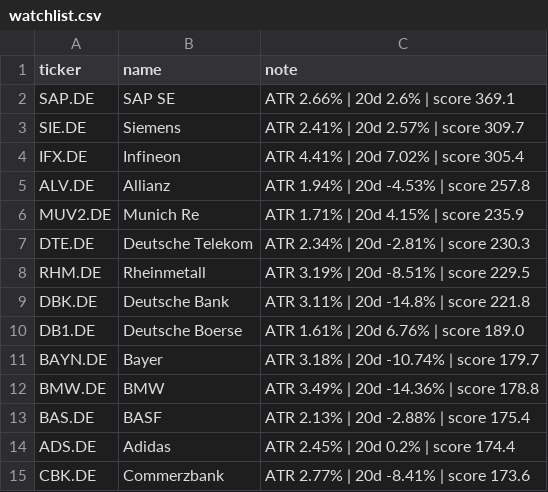
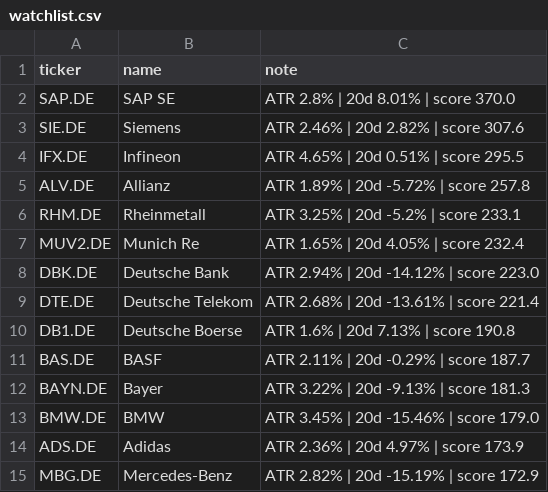
Before and after one commit to amaccountant/swing-agent, a CSV file: watchlist.csv, drawn as a sheet.

```diff
--- a/watchlist.csv
+++ b/watchlist.csv
@@ -1,15 +1,15 @@
 ticker,name,note
-SAP.DE,SAP SE,ATR 2.66% | 20d 2.6% | score 369.1
-SIE.DE,Siemens,ATR 2.41% | 20d 2.57% | score 309.7
-IFX.DE,Infineon,ATR 4.41% | 20d 7.02% | score 305.4
-ALV.DE,Allianz,ATR 1.94% | 20d -4.53% | score 257.8
-MUV2.DE,Munich Re,ATR 1.71% | 20d 4.15% | score 235.9
-DTE.DE,Deutsche Telekom,ATR 2.34% | 20d -2.81% | score 230.3
-RHM.DE,Rheinmetall,ATR 3.19% | 20d -8.51% | score 229.5
-DBK.DE,Deutsche Bank,ATR 3.11% | 20d -14.8% | score 221.8
-DB1.DE,Deutsche Boerse,ATR 1.61% | 20d 6.76% | score 189.0
-BAYN.DE,Bayer,ATR 3.18% | 20d -10.74% | score 179.7
-BMW.DE,BMW,ATR 3.49% | 20d -14.36% | score 178.8
-BAS.DE,BASF,ATR 2.13% | 20d -2.88% | score 175.4
-ADS.DE,Adidas,ATR 2.45% | 20d 0.2% | score 174.4
-CBK.DE,Commerzbank,ATR 2.77% | 20d -8.41% | score 173.6
+SAP.DE,SAP SE,ATR 2.8% | 20d 8.01% | score 370.0
+SIE.DE,Siemens,ATR 2.46% | 20d 2.82% | score 307.6
+IFX.DE,Infineon,ATR 4.65% | 20d 0.51% | score 295.5
+ALV.DE,Allianz,ATR 1.89% | 20d -5.72% | score 257.8
+RHM.DE,Rheinmetall,ATR 3.25% | 20d -5.2% | score 233.1
+MUV2.DE,Munich Re,ATR 1.65% | 20d 4.05% | score 232.4
+DBK.DE,Deutsche Bank,ATR 2.94% | 20d -14.12% | score 223.0
+DTE.DE,Deutsche Telekom,ATR 2.68% | 20d -13.61% | score 221.4
+DB1.DE,Deutsche Boerse,ATR 1.6% | 20d 7.13% | score 190.8
+BAS.DE,BASF,ATR 2.11% | 20d -0.29% | score 187.7
+BAYN.DE,Bayer,ATR 3.22% | 20d -9.13% | score 181.3
+BMW.DE,BMW,ATR 3.45% | 20d -15.46% | score 179.0
+ADS.DE,Adidas,ATR 2.36% | 20d 4.97% | score 173.9
+MBG.DE,Mercedes-Benz,ATR 2.82% | 20d -15.19% | score 172.9
```
Also changed, not shown: 3 other files.
